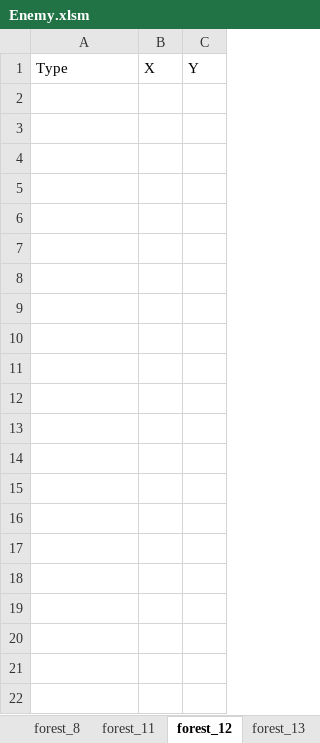
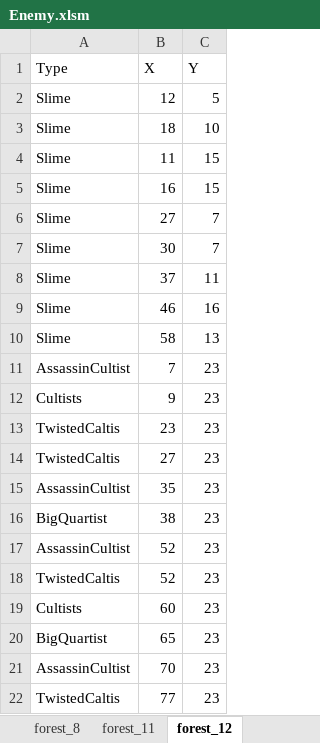
Before and after one commit to yoshimasa0610/GameProductionPractice1, an Excel workbook: SADNESS KNIGHT/Resource/Enemy.xlsm, sheet forest_12, drawn as a sheet; values as stored, in another font and other column widths than the file's, no borders; charts and pictures not drawn; the diff names each change by its address in the sheet, - before the commit and + after, or states it on an @@ line.

```diff
--- a/SADNESS KNIGHT/Resource/Enemy.xlsm (sheet forest_12)
+++ b/SADNESS KNIGHT/Resource/Enemy.xlsm (sheet forest_12)
-sheet tab: forest_13
+row 2: Slime | 12 | 5
+row 3: Slime | 18 | 10
+row 4: Slime | 11 | 15
+row 5: Slime | 16 | 15
+row 6: Slime | 27 | 7
+row 7: Slime | 30 | 7
+row 8: Slime | 37 | 11
+row 9: Slime | 46 | 16
+row 10: Slime | 58 | 13
+row 11: AssassinCultist | 7 | 23
+row 12: Cultists | 9 | 23
+row 13: TwistedCaltis | 23 | 23
+row 14: TwistedCaltis | 27 | 23
+row 15: AssassinCultist | 35 | 23
+row 16: BigQuartist | 38 | 23
+row 17: AssassinCultist | 52 | 23
+row 18: TwistedCaltis | 52 | 23
+row 19: Cultists | 60 | 23
+row 20: BigQuartist | 65 | 23
+row 21: AssassinCultist | 70 | 23
+row 22: TwistedCaltis | 77 | 23
```
Also changed, not shown: sheet forest_11, sheet forest_8, charts or pictures, SADNESS KNIGHT/Resource/MapEditor.xlsm, 6 other files.
